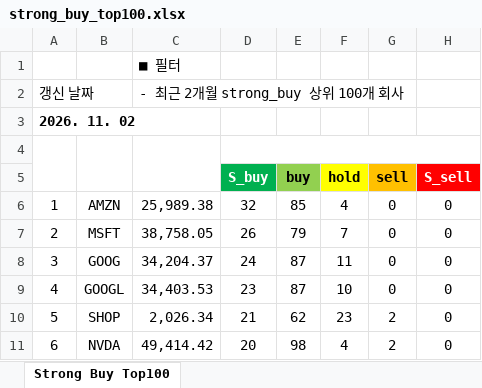
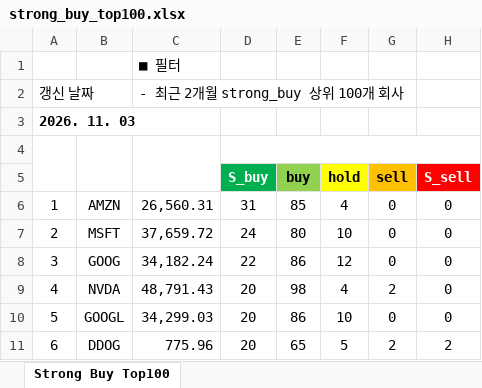
Before and after one commit to yuunseong20-hash/strongbut_top100, an Excel workbook: docs/strong_buy_top100.xlsx, sheet Strong Buy Top100, drawn as a sheet; only a part is shown; values as stored, in another font and other column widths than the file's, no borders; the diff covers the shown part only; the diff names each change by its address in the sheet, - before the commit and + after, or states it on an @@ line.

```diff
--- a/docs/strong_buy_top100.xlsx (sheet Strong Buy Top100)
+++ b/docs/strong_buy_top100.xlsx (sheet Strong Buy Top100)
-A3: 2026. 11. 02
+A3: 2026. 11. 03
-C6: 25,989.38
+C6: 26,560.31
-D6 (S_buy): 32
+D6 (S_buy): 31
-C7: 38,758.05
+C7: 37,659.72
-D7 (S_buy): 26
+D7 (S_buy): 24
-E7 (buy): 79
+E7 (buy): 80
-F7 (hold): 7
+F7 (hold): 10
-C8: 34,204.37
+C8: 34,182.24
-D8 (S_buy): 24
+D8 (S_buy): 22
-E8 (buy): 87
+E8 (buy): 86
-F8 (hold): 11
+F8 (hold): 12
-B9: GOOGL
+B9: NVDA
-C9: 34,403.53
+C9: 48,791.43
-D9 (S_buy): 23
+D9 (S_buy): 20
-E9 (buy): 87
+E9 (buy): 98
-F9 (hold): 10
+F9 (hold): 4
-G9 (sell): 0
+G9 (sell): 2
-B10: SHOP
+B10: GOOGL
-C10: 2,026.34
+C10: 34,299.03
-D10 (S_buy): 21
+D10 (S_buy): 20
-E10 (buy): 62
+E10 (buy): 86
-F10 (hold): 23
+F10 (hold): 10
-G10 (sell): 2
+G10 (sell): 0
-B11: NVDA
+B11: DDOG
-C11: 49,414.42
+C11: 775.96
-E11 (buy): 98
+E11 (buy): 65
-F11 (hold): 4
+F11 (hold): 5
-H11 (S_sell): 0
+H11 (S_sell): 2
```
Also changed, not shown: 266 edited cells elsewhere in this sheet, 2 other files.
